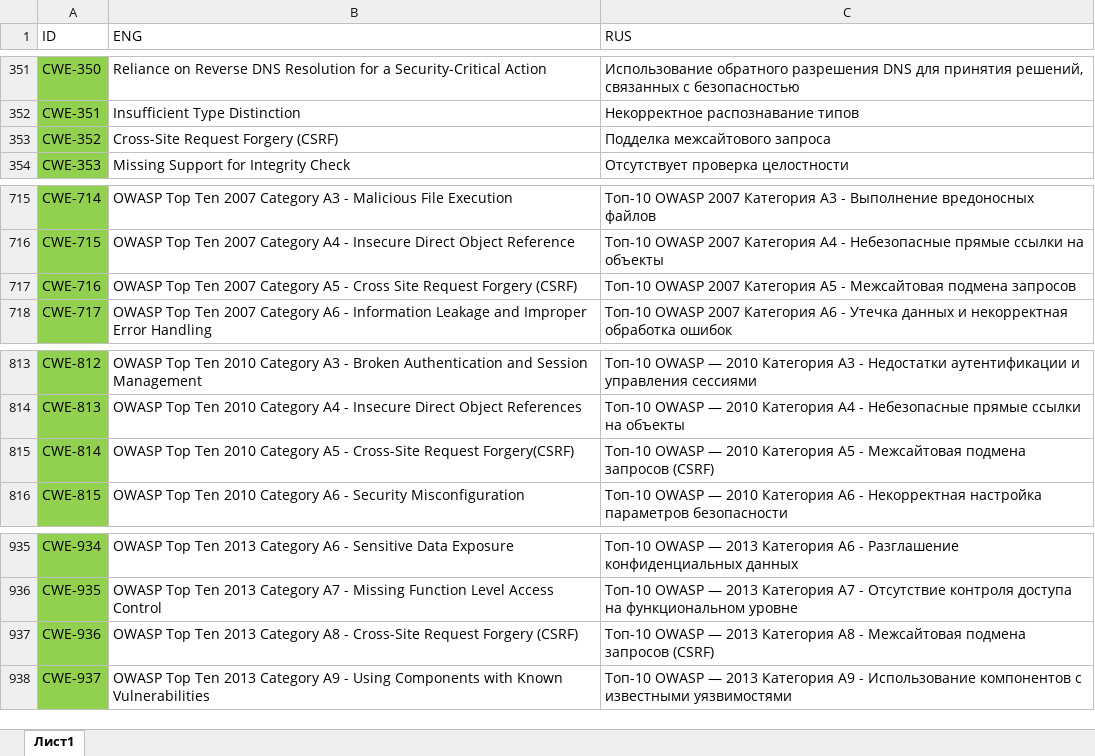
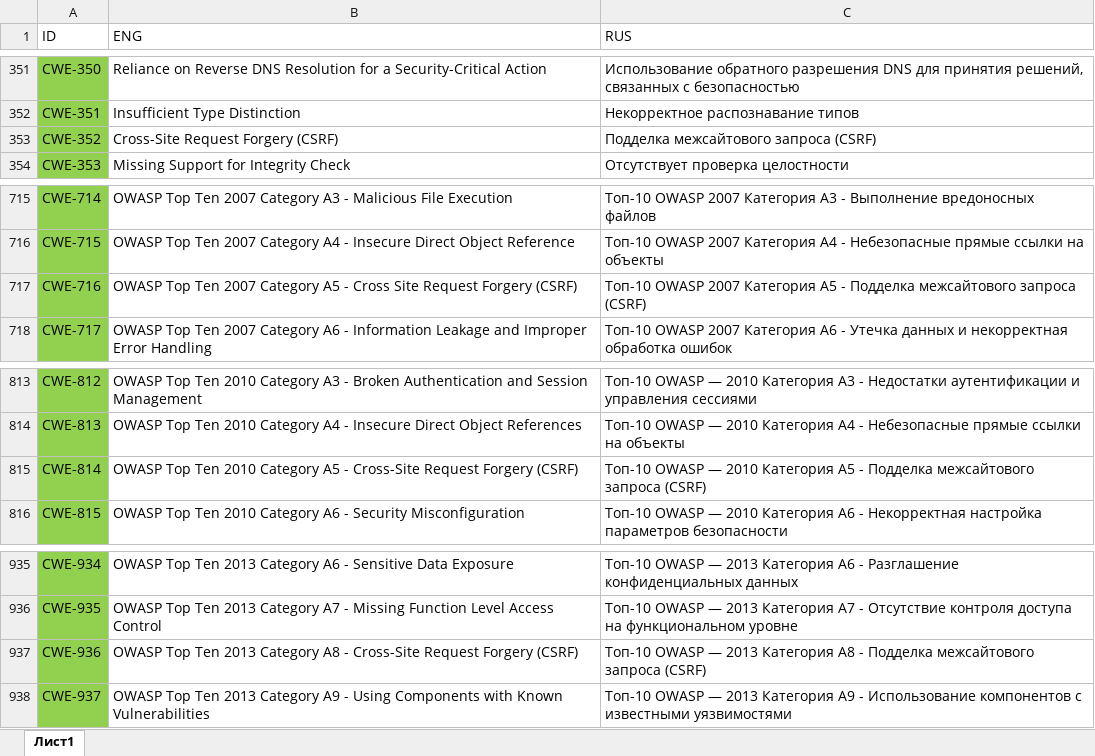
Before and after one commit to PositiveTechnologies/PT.Doc, an Excel workbook: CWE-List/CWE-List.xlsx, sheet Лист1, drawn as a sheet; only a part is shown, gaps mark what is left out; values as stored, in another font and other column widths than the file's, no borders; table styles not drawn; the diff names each change by its address in the sheet, - before the commit and + after, or states it on an @@ line.

Commit message:
CSRF translation corrected

```diff
--- a/CWE-List/CWE-List.xlsx (sheet Лист1)
+++ b/CWE-List/CWE-List.xlsx (sheet Лист1)
-C353 (RUS): Подделка межсайтового запроса
+C353 (RUS): Подделка межсайтового запроса (CSRF)
-C717 (RUS): …А5 - Межсайтовая подмена запросов
+C717 (RUS): …А5 - Подделка межсайтового запроса (CSRF)
-B815 (ENG): …Cross-Site Request Forgery(CSRF)
+B815 (ENG): …Cross-Site Request Forgery (CSRF)
-C815 (RUS): …А5 - Межсайтовая подмена запросов (CSRF)
+C815 (RUS): …А5 - Подделка межсайтового запроса (CSRF)
-C937 (RUS): …A8 - Межсайтовая подмена запросов (CSRF)
+C937 (RUS): …A8 - Подделка межсайтового запроса (CSRF)
```
Also changed, not shown: 1 other file.
